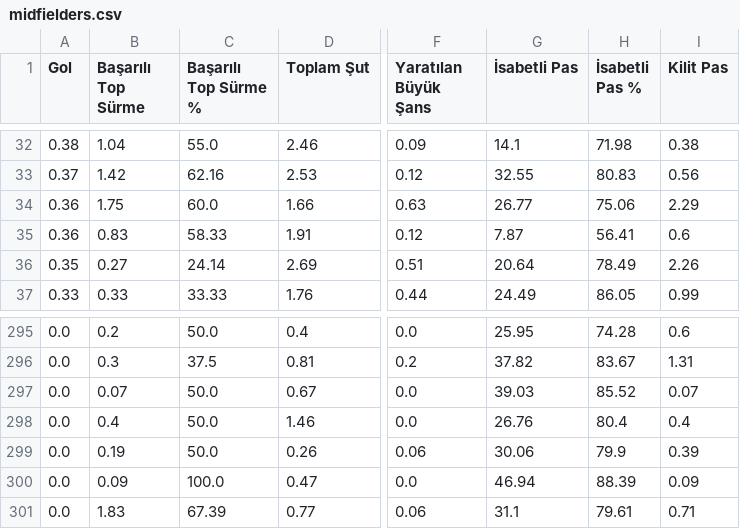
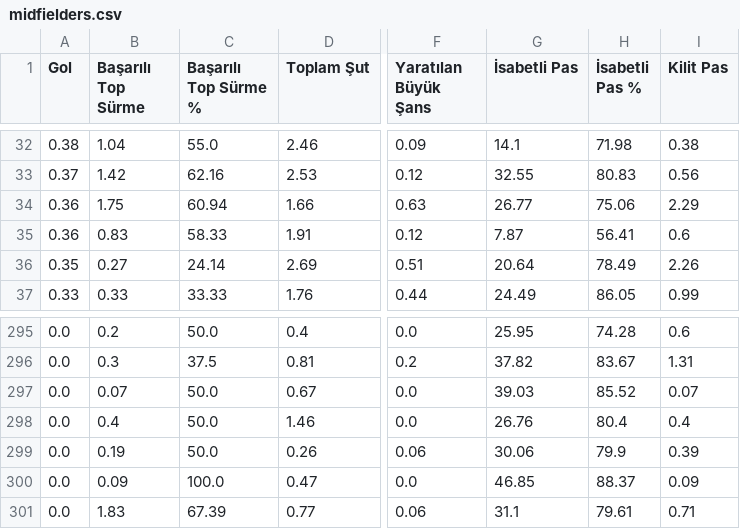
Before and after one commit to scatterradarcsv/csv_scatter_radar_15matches_per90_noPos, a CSV file: midfielders.csv, drawn as a sheet; only a part is shown, gaps mark what is left out; the diff covers the shown part only; the diff names each change by its address in the sheet, - before the commit and + after, or states it on an @@ line.

```diff
--- a/midfielders.csv
+++ b/midfielders.csv
-C34 (Başarılı Top Sürme %): 60.0
+C34 (Başarılı Top Sürme %): 60.94
-G300 (İsabetli Pas): 46.94
+G300 (İsabetli Pas): 46.85
-H300 (İsabetli Pas %): 88.39
+H300 (İsabetli Pas %): 88.37
```
Also changed, not shown: 25 edited cells elsewhere in this file.
